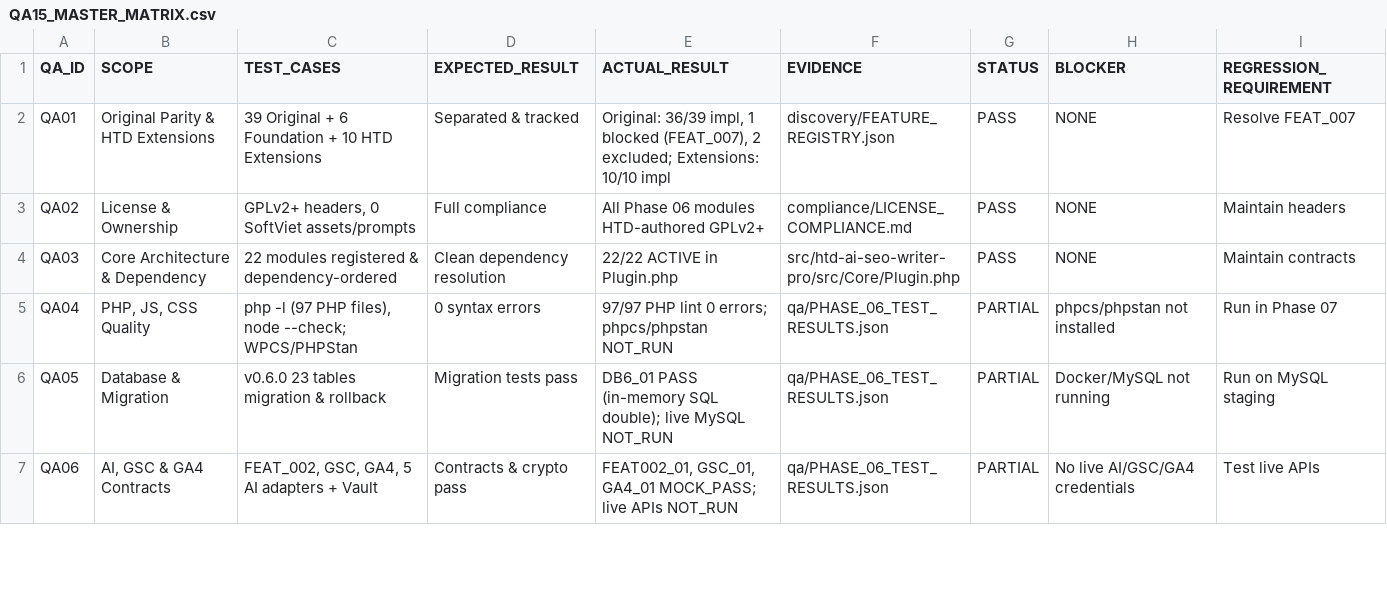
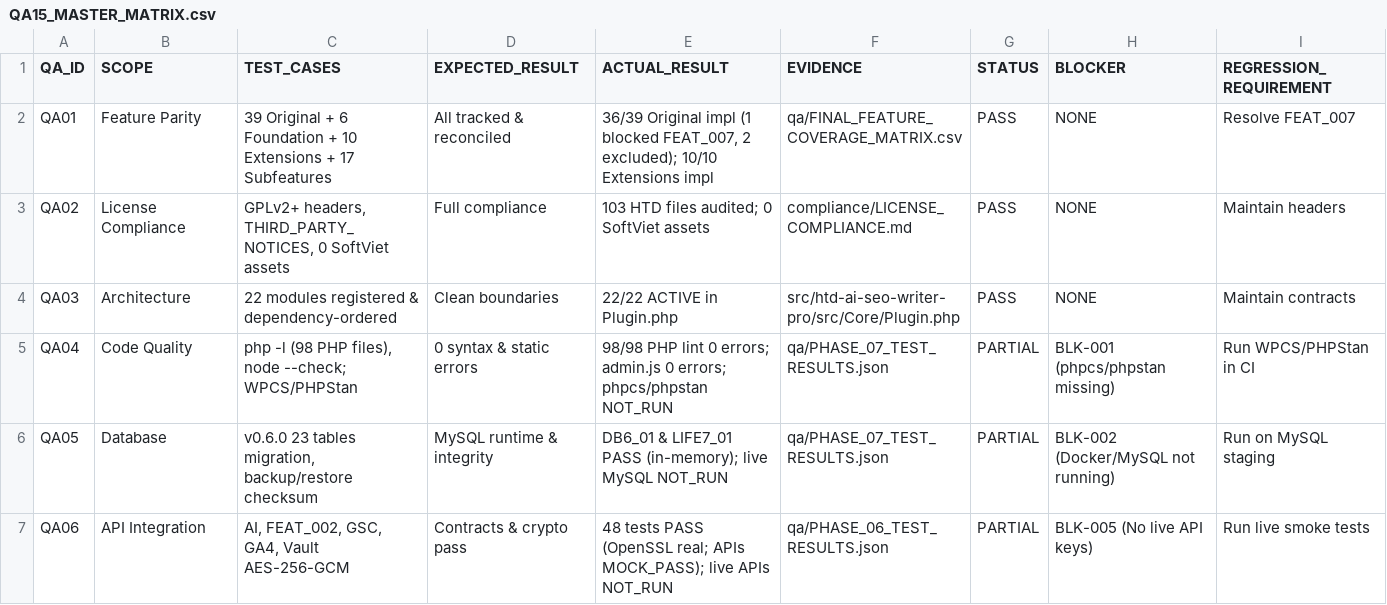
Before and after one commit to Vo-Hoa-Thuan/HTD-AI-SEO, a CSV file: qa/QA15_MASTER_MATRIX.csv, drawn as a sheet; only a part is shown; the diff covers the shown part only.

Commit message:
Phase 07: Full Audit, Security Hardening, BackupRestore, Synthetic Benchmark, QA15, 0.7.0-dev ZIP

```diff
--- a/qa/QA15_MASTER_MATRIX.csv
+++ b/qa/QA15_MASTER_MATRIX.csv
@@ -1,7 +1,7 @@
 QA_ID,SCOPE,TEST_CASES,EXPECTED_RESULT,ACTUAL_RESULT,EVIDENCE,STATUS,BLOCKER,REGRESSION_REQUIREMENT
-QA01,Original Parity & HTD Extensions,39 Original + 6 Foundation + 10 HTD Extensions,Separated & tracked,"Original: 36/39 impl, 1 blocked (FEAT_007), 2 excluded; Extensions: 10/10 impl",discovery/FEATURE_REGISTRY.json,PASS,NONE,Resolve FEAT_007
-QA02,License & Ownership,"GPLv2+ headers, 0 SoftViet assets/prompts",Full compliance,All Phase 06 modules HTD-authored GPLv2+,compliance/LICENSE_COMPLIANCE.md,PASS,NONE,Maintain headers
-QA03,Core Architecture & Dependency,22 modules registered & dependency-ordered,Clean dependency resolution,22/22 ACTIVE in Plugin.php,src/htd-ai-seo-writer-pro/src/Core/Plugin.php,PASS,NONE,Maintain contracts
-QA04,"PHP, JS, CSS Quality","php -l (97 PHP files), node --check; WPCS/PHPStan",0 syntax errors,97/97 PHP lint 0 errors; phpcs/phpstan NOT_RUN,qa/PHASE_06_TEST_RESULTS.json,PARTIAL,phpcs/phpstan not installed,Run in Phase 07
-QA05,Database & Migration,v0.6.0 23 tables migration & rollback,Migration tests pass,DB6_01 PASS (in-memory SQL double); live MySQL NOT_RUN,qa/PHASE_06_TEST_RESULTS.json,PARTIAL,Docker/MySQL not running,Run on MySQL staging
-QA06,"AI, GSC & GA4 Contracts","FEAT_002, GSC, GA4, 5 AI adapters + Vault",Contracts & crypto pass,"FEAT002_01, GSC_01, GA4_01 MOCK_PASS; live APIs NOT_RUN",qa/PHASE_06_TEST_RESULTS.json,PARTIAL,No live AI/GSC/GA4 credentials,Test live APIs
+QA01,Feature Parity,39 Original + 6 Foundation + 10 Extensions + 17 Subfeatures,All tracked & reconciled,"36/39 Original impl (1 blocked FEAT_007, 2 excluded); 10/10 Extensions impl",qa/FINAL_FEATURE_COVERAGE_MATRIX.csv,PASS,NONE,Resolve FEAT_007
+QA02,License Compliance,"GPLv2+ headers, THIRD_PARTY_NOTICES, 0 SoftViet assets",Full compliance,103 HTD files audited; 0 SoftViet assets,compliance/LICENSE_COMPLIANCE.md,PASS,NONE,Maintain headers
+QA03,Architecture,22 modules registered & dependency-ordered,Clean boundaries,22/22 ACTIVE in Plugin.php,src/htd-ai-seo-writer-pro/src/Core/Plugin.php,PASS,NONE,Maintain contracts
+QA04,Code Quality,"php -l (98 PHP files), node --check; WPCS/PHPStan",0 syntax & static errors,98/98 PHP lint 0 errors; admin.js 0 errors; phpcs/phpstan NOT_RUN,qa/PHASE_07_TEST_RESULTS.json,PARTIAL,BLK-001 (phpcs/phpstan missing),Run WPCS/PHPStan in CI
+QA05,Database,"v0.6.0 23 tables migration, backup/restore checksum",MySQL runtime & integrity,DB6_01 & LIFE7_01 PASS (in-memory); live MySQL NOT_RUN,qa/PHASE_07_TEST_RESULTS.json,PARTIAL,BLK-002 (Docker/MySQL not running),Run on MySQL staging
+QA06,API Integration,"AI, FEAT_002, GSC, GA4, Vault AES-256-GCM",Contracts & crypto pass,48 tests PASS (OpenSSL real; APIs MOCK_PASS); live APIs NOT_RUN,qa/PHASE_06_TEST_RESULTS.json,PARTIAL,BLK-005 (No live API keys),Run live smoke tests
```
Also changed, not shown: 54 edited cells elsewhere in this file, 19 other files.
